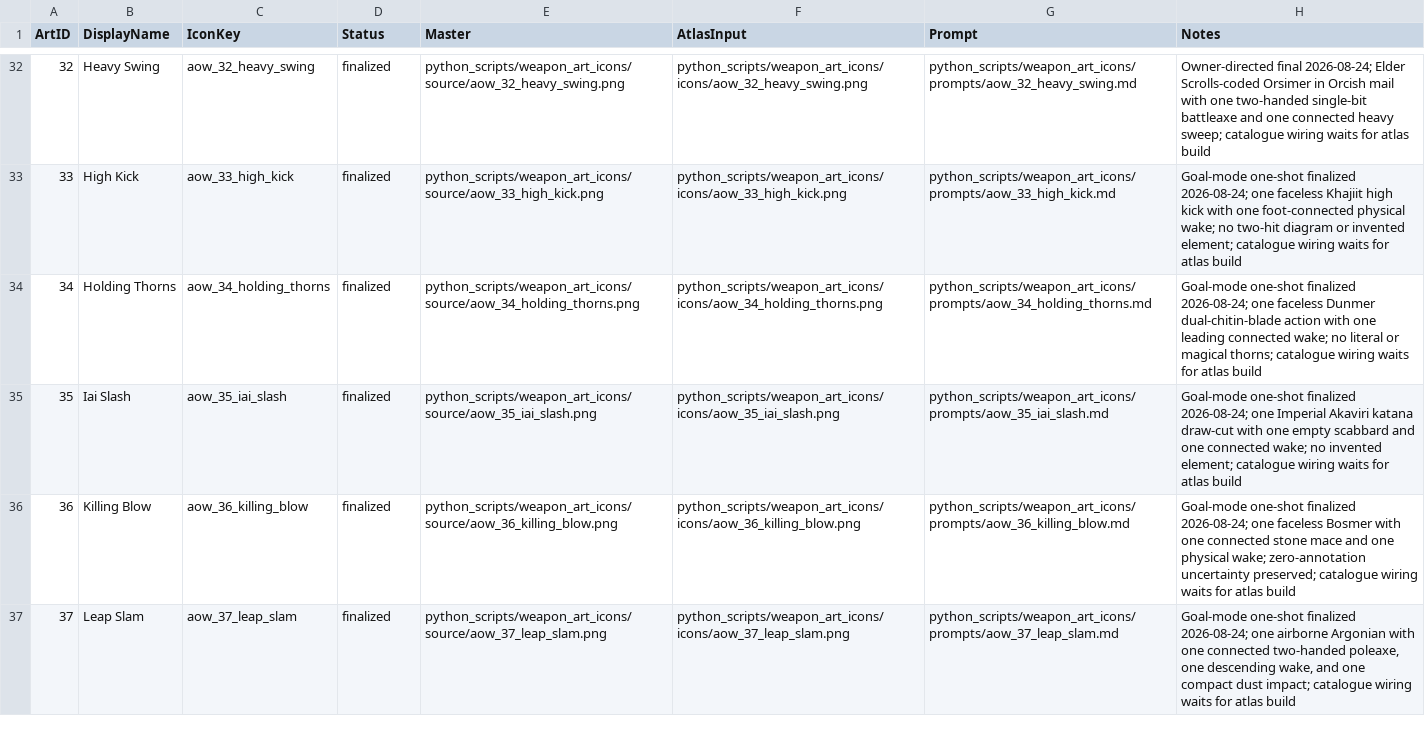
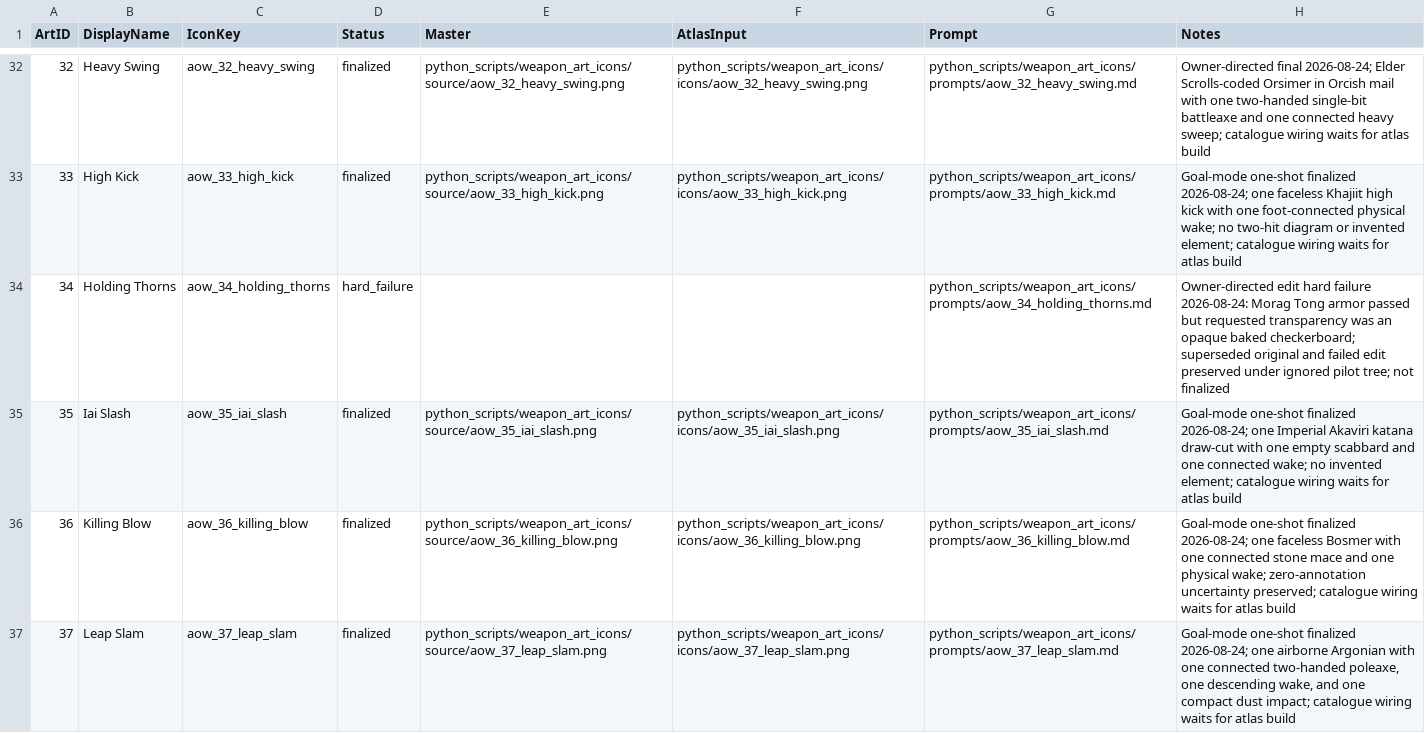
Before and after one commit to Leit-motif/Skyrim_SpellHotbar2, a TSV file: python_scripts/weapon_art_icons/manifest.tsv, drawn as a sheet; only a part is shown, gaps mark what is left out.

Commit message:
Record Holding Thorns transparency hard failure

```diff
--- a/python_scripts/weapon_art_icons/manifest.tsv
+++ b/python_scripts/weapon_art_icons/manifest.tsv
@@ -33,3 +33,3 @@ ArtID	DisplayName	IconKey	Status	Master	AtlasInput	Prompt	Notes
 33	High Kick	aow_33_high_kick	finalized	python_scripts/weapon_art_icons/source/aow_33_high_kick.png	python_scripts/weapon_art_icons/icons/aow_33_high_kick.png	python_scripts/weapon_art_icons/prompts/aow_33_high_kick.md	Goal-mode one-shot finalized 2026-08-24; one faceless Khajiit high kick with one foot-connected physical wake; no two-hit diagram or invented element; catalogue wiring waits for atlas build
-34	Holding Thorns	aow_34_holding_thorns	finalized	python_scripts/weapon_art_icons/source/aow_34_holding_thorns.png	python_scripts/weapon_art_icons/icons/aow_34_holding_thorns.png	python_scripts/weapon_art_icons/prompts/aow_34_holding_thorns.md	Goal-mode one-shot finalized 2026-08-24; one faceless Dunmer dual-chitin-blade action with one leading connected wake; no literal or magical thorns; catalogue wiring waits for atlas build
+34	Holding Thorns	aow_34_holding_thorns	hard_failure			python_scripts/weapon_art_icons/prompts/aow_34_holding_thorns.md	Owner-directed edit hard failure 2026-08-24: Morag Tong armor passed but requested transparency was an opaque baked checkerboard; superseded original and failed edit preserved under ignored pilot tree; not finalized
 35	Iai Slash	aow_35_iai_slash	finalized	python_scripts/weapon_art_icons/source/aow_35_iai_slash.png	python_scripts/weapon_art_icons/icons/aow_35_iai_slash.png	python_scripts/weapon_art_icons/prompts/aow_35_iai_slash.md	Goal-mode one-shot finalized 2026-08-24; one Imperial Akaviri katana draw-cut with one empty scabbard and one connected wake; no invented element; catalogue wiring waits for atlas build
```
Also changed, not shown: 5 other files.
